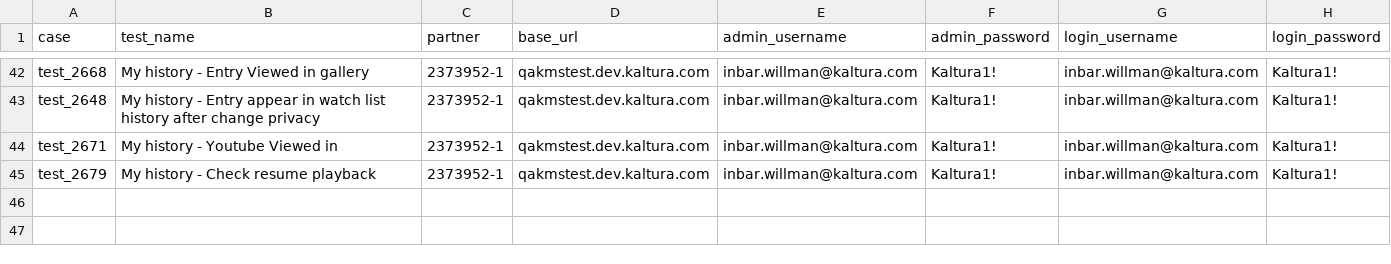
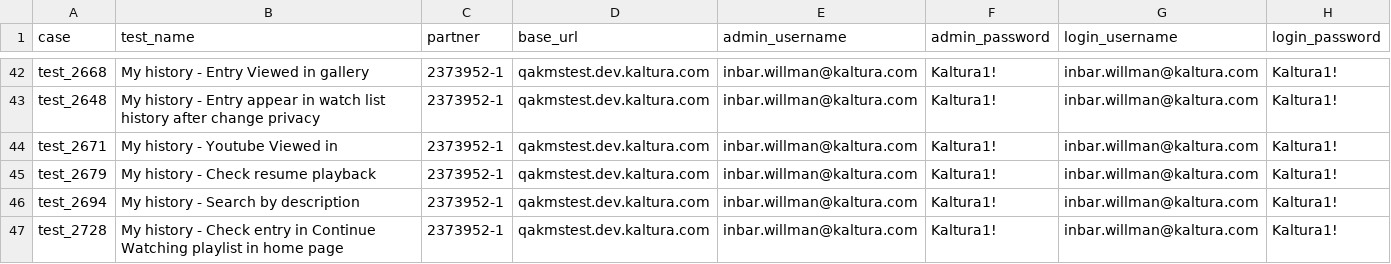
Before and after one commit to NadyaDi/kms-automation, a CSV file: web/ini/testPartnersTesting.csv, drawn as a sheet; only a part is shown, gaps mark what is left out; the diff names each change by its address in the sheet, - before the commit and + after, or states it on an @@ line.

Commit message:
New My History page tests

```diff
--- a/web/ini/testPartnersTesting.csv
+++ b/web/ini/testPartnersTesting.csv
+row 46: test_2694 | My history - Search by description | 2373952-1 | qakmstest.dev.kaltura.com | inbar.willman@kaltura.com | Kaltura1! | inbar.willman@kaltura.com | Kaltura1!
+row 47: test_2728 | My history - Check entry in Continue Watching playlist in home page | 2373952-1 | qakmstest.dev.kaltura.com | inbar.willman@kaltura.com | Kaltura1! | inbar.willman@kaltura.com | Kaltura1!
```
Also changed, not shown: web/ini/testPartnersTestingNewUI.csv, web/ini/testSet.csv, 8 other files.
